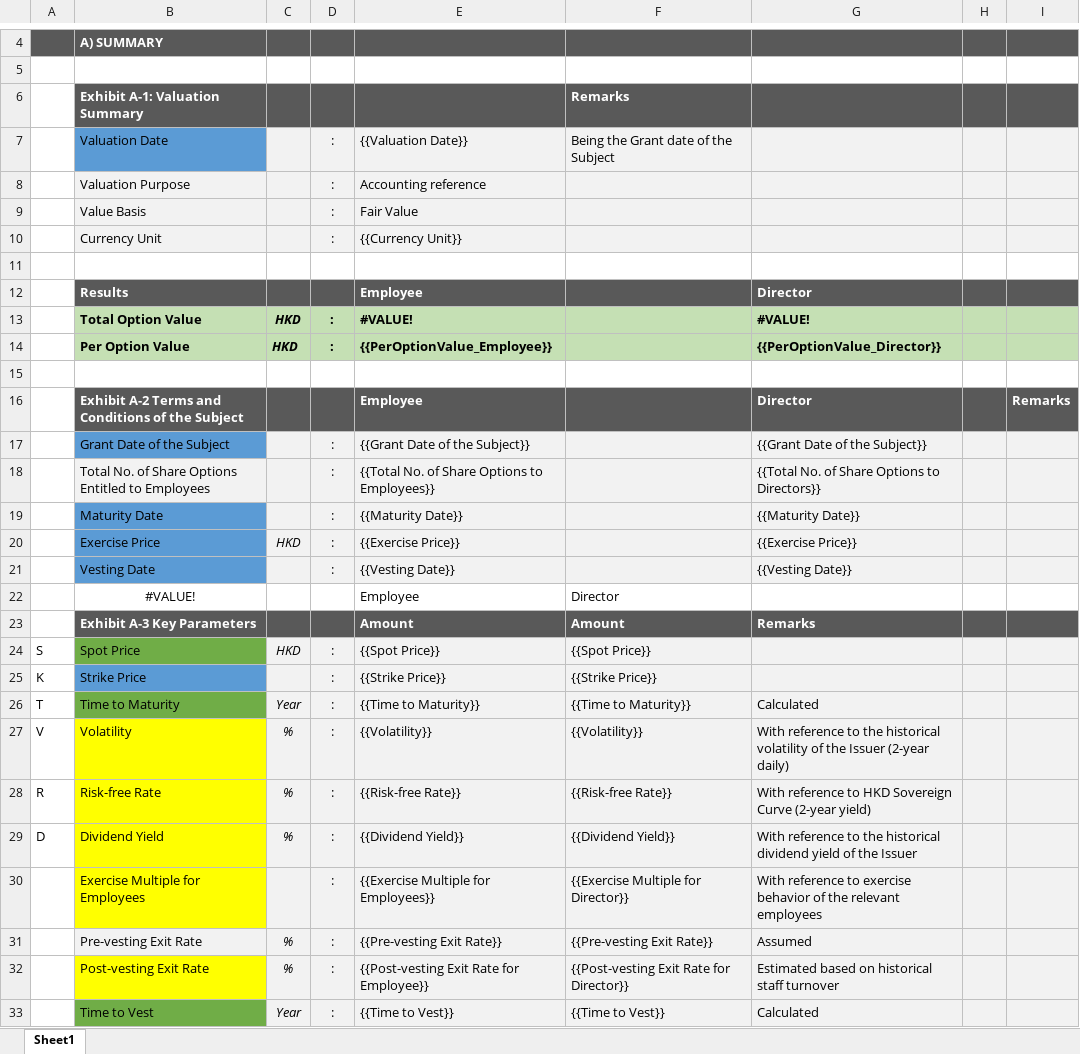
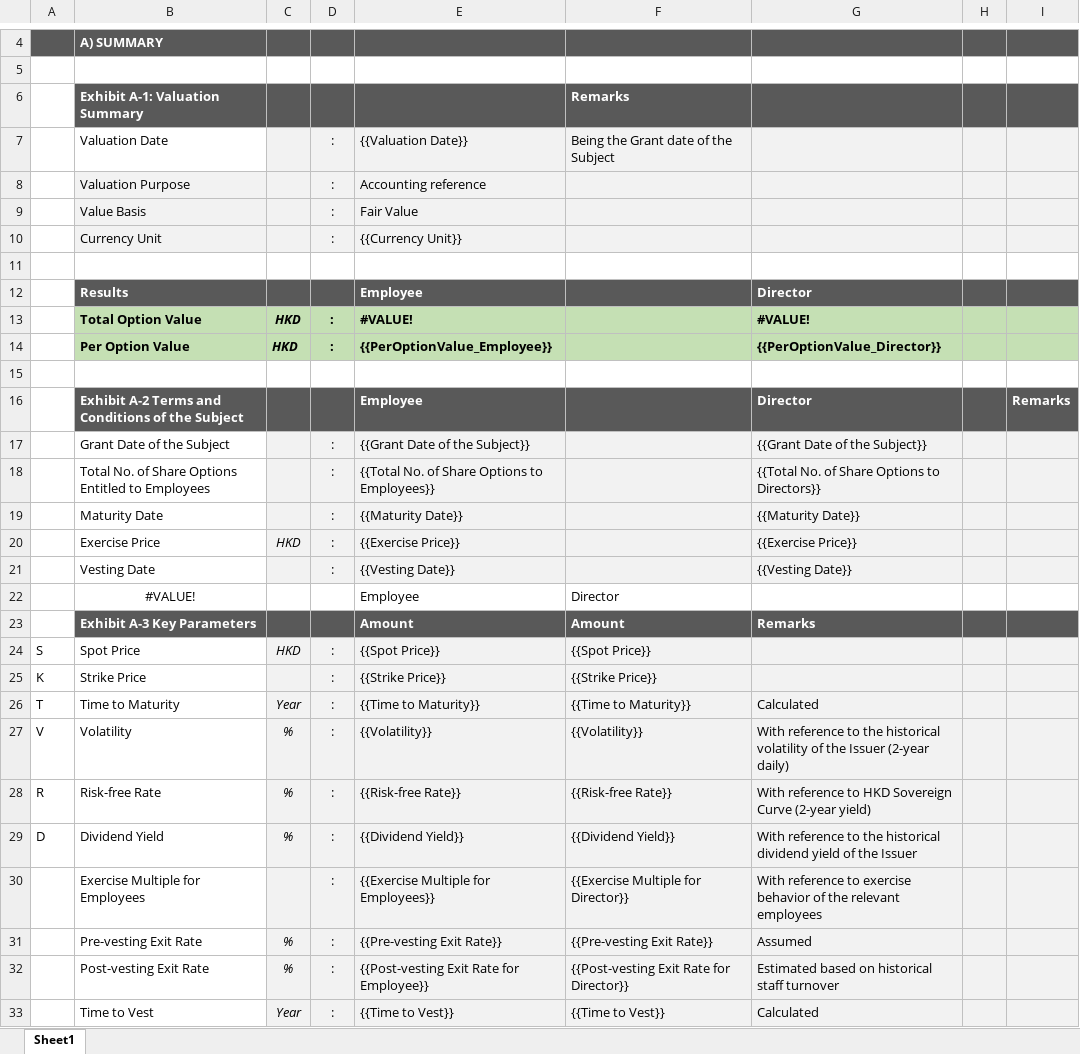
Before and after one commit to Vinch1/FinancialAgent, an Excel workbook: .claude/skills/per-option-value/template/ESO template.xlsx, sheet Sheet1, drawn as a sheet; only a part is shown, gaps mark what is left out; values as stored, in another font and other column widths than the file's, no borders; the diff names each change by its address in the sheet, - before the commit and + after, or states it on an @@ line.

Commit message:
change template to normal bg color

```diff
--- a/.claude/skills/per-option-value/template/ESO template.xlsx (sheet Sheet1)
+++ b/.claude/skills/per-option-value/template/ESO template.xlsx (sheet Sheet1)
-B7 fill: #5B9BD5
+B7 fill: none
-B17 fill: #5B9BD5
+B17 fill: none
-B18 fill: #F2F2F2
+B18 fill: none
-B19:B21 fill: #5B9BD5
+B19:B21 fill: none
-B24 fill: #70AD47
+B24 fill: none
-B25 fill: #5B9BD5
+B25 fill: none
-B26 fill: #70AD47
+B26 fill: none
-B27:B30 fill: #FFFF00
+B27:B30 fill: none
-B31 fill: #F2F2F2
+B31 fill: none
-B32 fill: #FFFF00
+B32 fill: none
-B33 fill: #70AD47
+B33 fill: none
```
Also changed, not shown: 1 other file.
